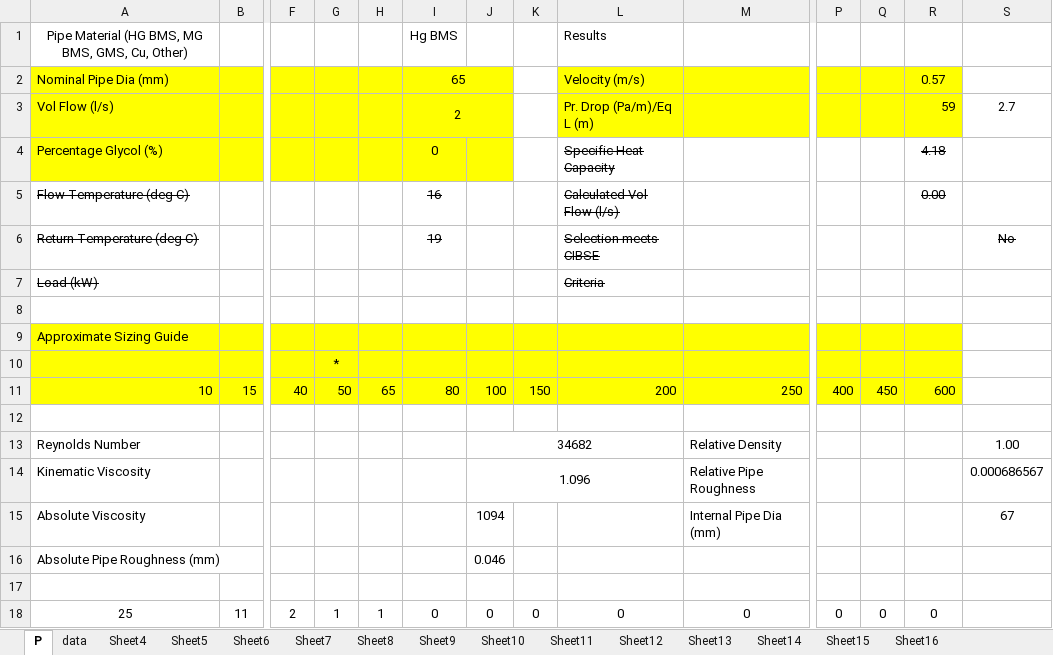
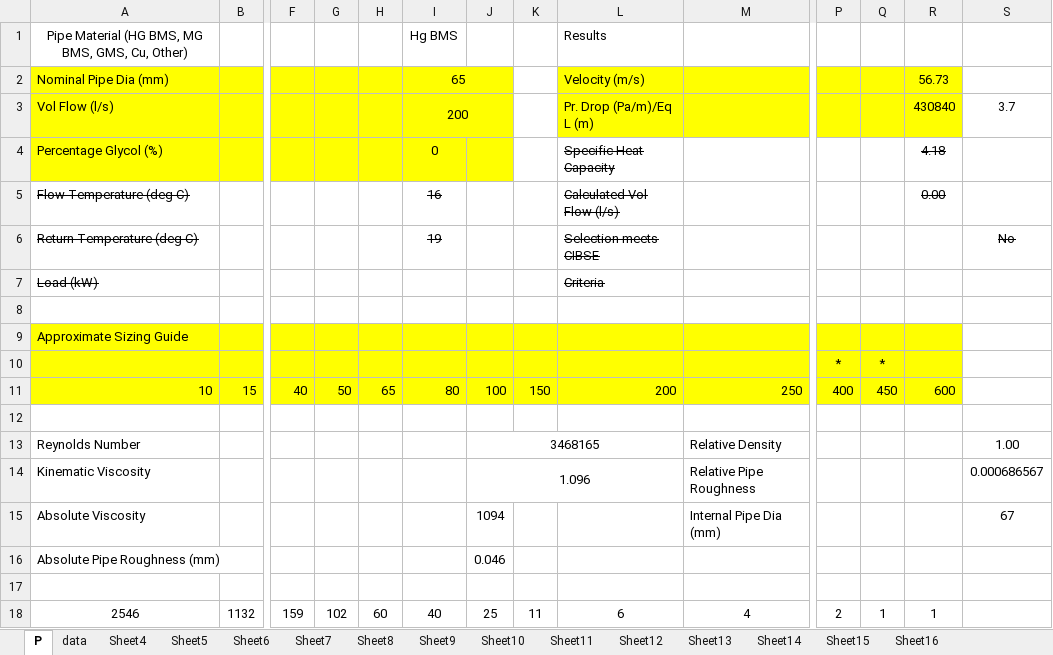
Before and after one commit to Jakulele/kaj-semestralni-prace, an Excel workbook: Copy of Pipesize - odemceny s komenty.xlsx, sheet P, drawn as a sheet; only a part is shown, gaps mark what is left out; values as stored, in another font and other column widths than the file's, no borders; removed rows and columns are numbered as before the commit, all else as after; rows hold the shown columns only; the diff names each change by its address in the sheet, - before the commit and + after, or states it on an @@ line.

```diff
--- a/Copy of Pipesize - odemceny s komenty.xlsx (sheet P)
+++ b/Copy of Pipesize - odemceny s komenty.xlsx (sheet P)
-R2: 0.57
+R2: 56.73
-I3: 2
+I3: 200
-R3: 59
+R3: 430840
-S3: 2.7
+S3: 3.7
-row 10:  |  |  | *
+row 10:  |  |  |  |  |  |  |  |  |  | * | *
-J13: 34682
+J13: 3468165
-row 18: 25 | 11 | 2 | 1 | 1 | 0 | 0 | 0 | 0 | 0 | 0 | 0 | 0
+row 18: 2546 | 1132 | 159 | 102 | 60 | 40 | 25 | 11 | 6 | 4 | 2 | 1 | 1
```
Also changed, not shown: sheet data, 4 other files.
